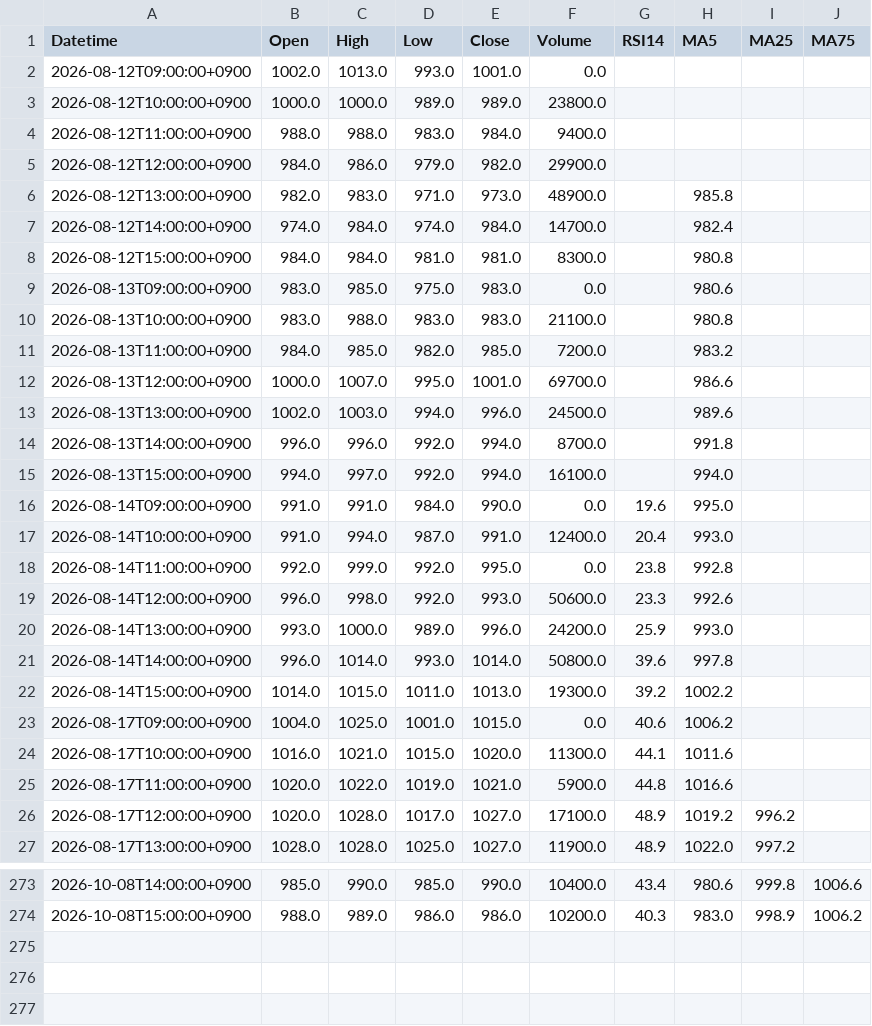
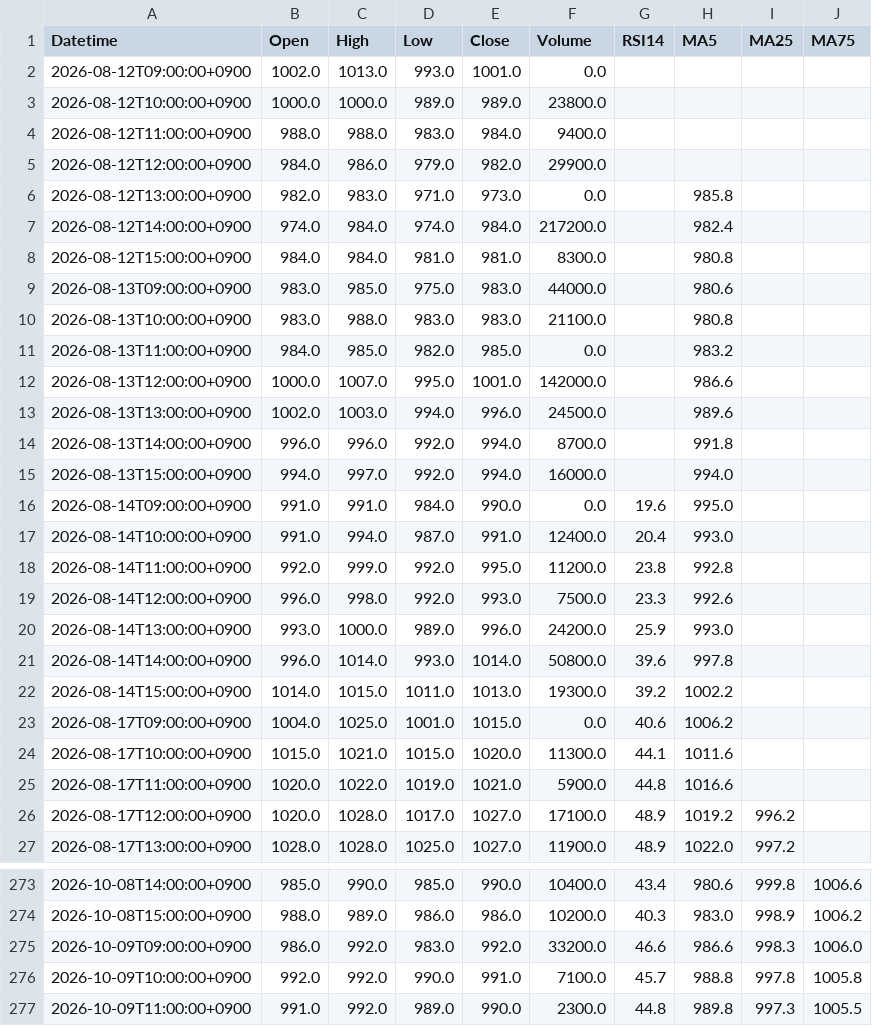
Before and after one commit to yamaccu/marketdata, a CSV file: data/6306_1h.csv, drawn as a sheet; only a part is shown, gaps mark what is left out; the diff covers the shown part only.

```diff
--- a/data/6306_1h.csv
+++ b/data/6306_1h.csv
@@ -5,16 +5,16 @@ Datetime,Open,High,Low,Close,Volume,RSI14,MA5,MA25,MA75
 2026-08-12T12:00:00+0900,984.0,986.0,979.0,982.0,29900.0,,,,
-2026-08-12T13:00:00+0900,982.0,983.0,971.0,973.0,48900.0,,985.8,,
-2026-08-12T14:00:00+0900,974.0,984.0,974.0,984.0,14700.0,,982.4,,
+2026-08-12T13:00:00+0900,982.0,983.0,971.0,973.0,0.0,,985.8,,
+2026-08-12T14:00:00+0900,974.0,984.0,974.0,984.0,217200.0,,982.4,,
 2026-08-12T15:00:00+0900,984.0,984.0,981.0,981.0,8300.0,,980.8,,
-2026-08-13T09:00:00+0900,983.0,985.0,975.0,983.0,0.0,,980.6,,
+2026-08-13T09:00:00+0900,983.0,985.0,975.0,983.0,44000.0,,980.6,,
 2026-08-13T10:00:00+0900,983.0,988.0,983.0,983.0,21100.0,,980.8,,
-2026-08-13T11:00:00+0900,984.0,985.0,982.0,985.0,7200.0,,983.2,,
-2026-08-13T12:00:00+0900,1000.0,1007.0,995.0,1001.0,69700.0,,986.6,,
+2026-08-13T11:00:00+0900,984.0,985.0,982.0,985.0,0.0,,983.2,,
+2026-08-13T12:00:00+0900,1000.0,1007.0,995.0,1001.0,142000.0,,986.6,,
 2026-08-13T13:00:00+0900,1002.0,1003.0,994.0,996.0,24500.0,,989.6,,
 2026-08-13T14:00:00+0900,996.0,996.0,992.0,994.0,8700.0,,991.8,,
-2026-08-13T15:00:00+0900,994.0,997.0,992.0,994.0,16100.0,,994.0,,
+2026-08-13T15:00:00+0900,994.0,997.0,992.0,994.0,16000.0,,994.0,,
 2026-08-14T09:00:00+0900,991.0,991.0,984.0,990.0,0.0,19.6,995.0,,
 2026-08-14T10:00:00+0900,991.0,994.0,987.0,991.0,12400.0,20.4,993.0,,
-2026-08-14T11:00:00+0900,992.0,999.0,992.0,995.0,0.0,23.8,992.8,,
-2026-08-14T12:00:00+0900,996.0,998.0,992.0,993.0,50600.0,23.3,992.6,,
+2026-08-14T11:00:00+0900,992.0,999.0,992.0,995.0,11200.0,23.8,992.8,,
+2026-08-14T12:00:00+0900,996.0,998.0,992.0,993.0,7500.0,23.3,992.6,,
 2026-08-14T13:00:00+0900,993.0,1000.0,989.0,996.0,24200.0,25.9,993.0,,
@@ -23,3 +23,3 @@ Datetime,Open,High,Low,Close,Volume,RSI14,MA5,MA25,MA75
 2026-08-17T09:00:00+0900,1004.0,1025.0,1001.0,1015.0,0.0,40.6,1006.2,,
-2026-08-17T10:00:00+0900,1016.0,1021.0,1015.0,1020.0,11300.0,44.1,1011.6,,
+2026-08-17T10:00:00+0900,1015.0,1021.0,1015.0,1020.0,11300.0,44.1,1011.6,,
 2026-08-17T11:00:00+0900,1020.0,1022.0,1019.0,1021.0,5900.0,44.8,1016.6,,
@@ -274 +274,4 @@ Datetime,Open,High,Low,Close,Volume,RSI14,MA5,MA25,MA75
 2026-10-08T15:00:00+0900,988.0,989.0,986.0,986.0,10200.0,40.3,983.0,998.9,1006.2
+2026-10-09T09:00:00+0900,986.0,992.0,983.0,992.0,33200.0,46.6,986.6,998.3,1006.0
+2026-10-09T10:00:00+0900,992.0,992.0,990.0,991.0,7100.0,45.7,988.8,997.8,1005.8
+2026-10-09T11:00:00+0900,991.0,992.0,989.0,990.0,2300.0,44.8,989.8,997.3,1005.5
```
Also changed, not shown: 30 edited cells elsewhere in this file, data/7246_1h.csv, data/8023_1h.csv, 41 other files.
